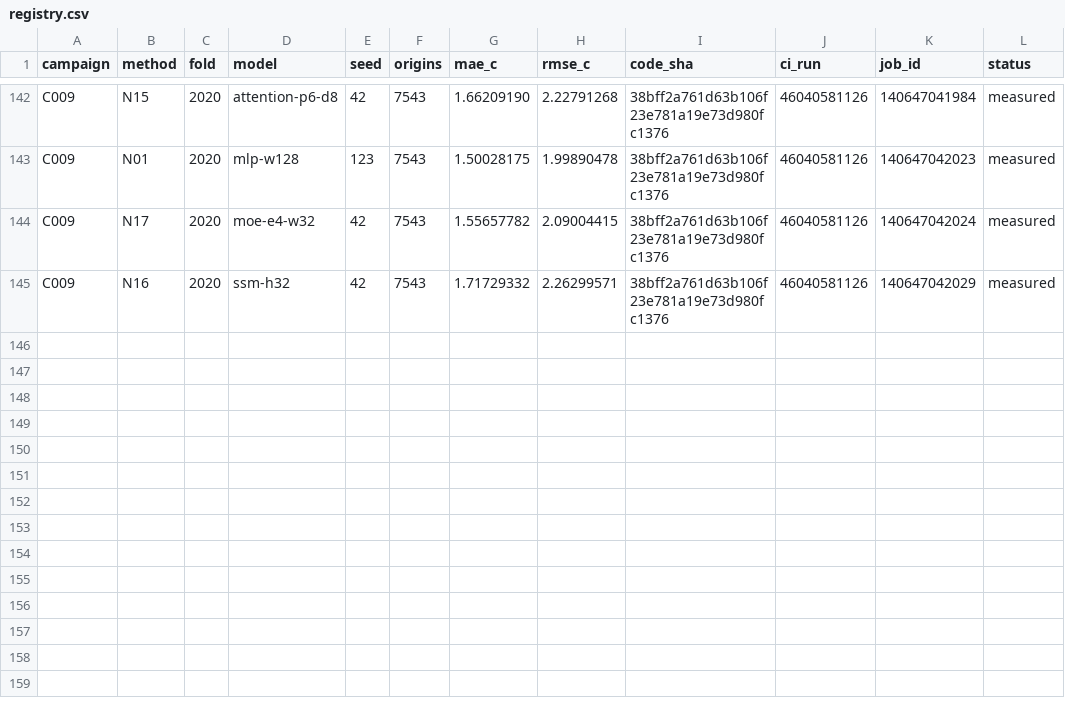
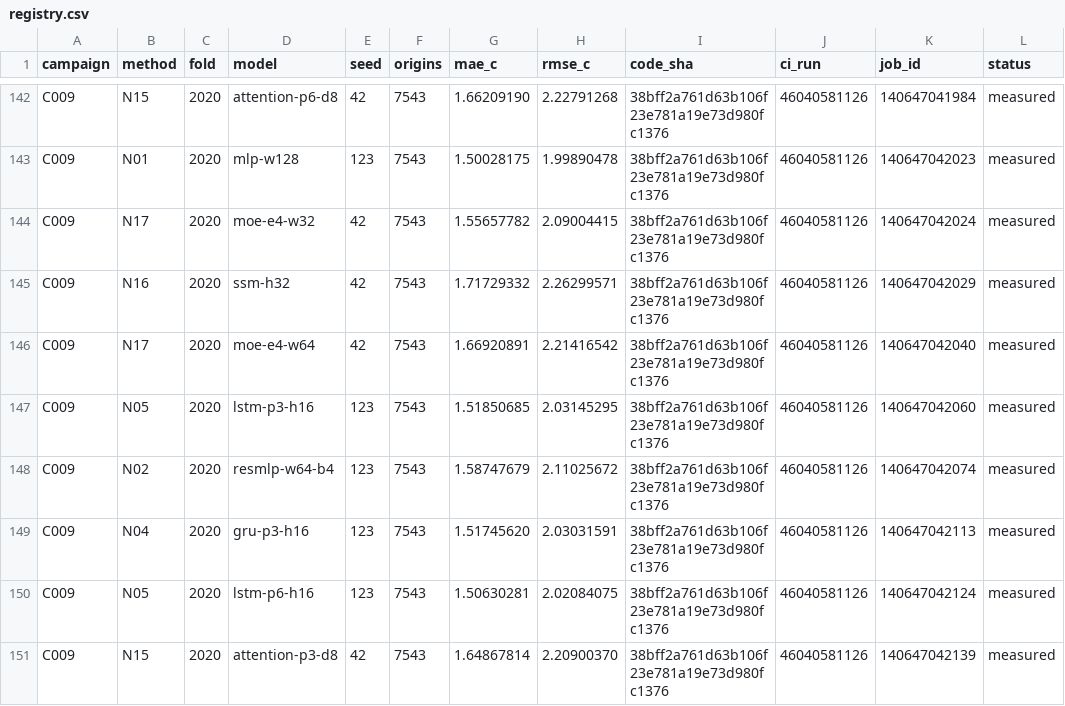
Before and after one commit to sguzman/aevral, a CSV file: results/C009/registry.csv, drawn as a sheet; only a part is shown, gaps mark what is left out.

```diff
--- a/results/C009/registry.csv
+++ b/results/C009/registry.csv
@@ -145 +145,7 @@ C009,N17,2020,moe-e4-w32,42,7543,1.55657782,2.09004415,38bff2a761d63b106f23e781a
 C009,N16,2020,ssm-h32,42,7543,1.71729332,2.26299571,38bff2a761d63b106f23e781a19e73d980fc1376,46040581126,140647042029,measured
+C009,N17,2020,moe-e4-w64,42,7543,1.66920891,2.21416542,38bff2a761d63b106f23e781a19e73d980fc1376,46040581126,140647042040,measured
+C009,N05,2020,lstm-p3-h16,123,7543,1.51850685,2.03145295,38bff2a761d63b106f23e781a19e73d980fc1376,46040581126,140647042060,measured
+C009,N02,2020,resmlp-w64-b4,123,7543,1.58747679,2.11025672,38bff2a761d63b106f23e781a19e73d980fc1376,46040581126,140647042074,measured
+C009,N04,2020,gru-p3-h16,123,7543,1.51745620,2.03031591,38bff2a761d63b106f23e781a19e73d980fc1376,46040581126,140647042113,measured
+C009,N05,2020,lstm-p6-h16,123,7543,1.50630281,2.02084075,38bff2a761d63b106f23e781a19e73d980fc1376,46040581126,140647042124,measured
+C009,N15,2020,attention-p3-d8,42,7543,1.64867814,2.20900370,38bff2a761d63b106f23e781a19e73d980fc1376,46040581126,140647042139,measured
```
Also changed, not shown: 7 other files.
